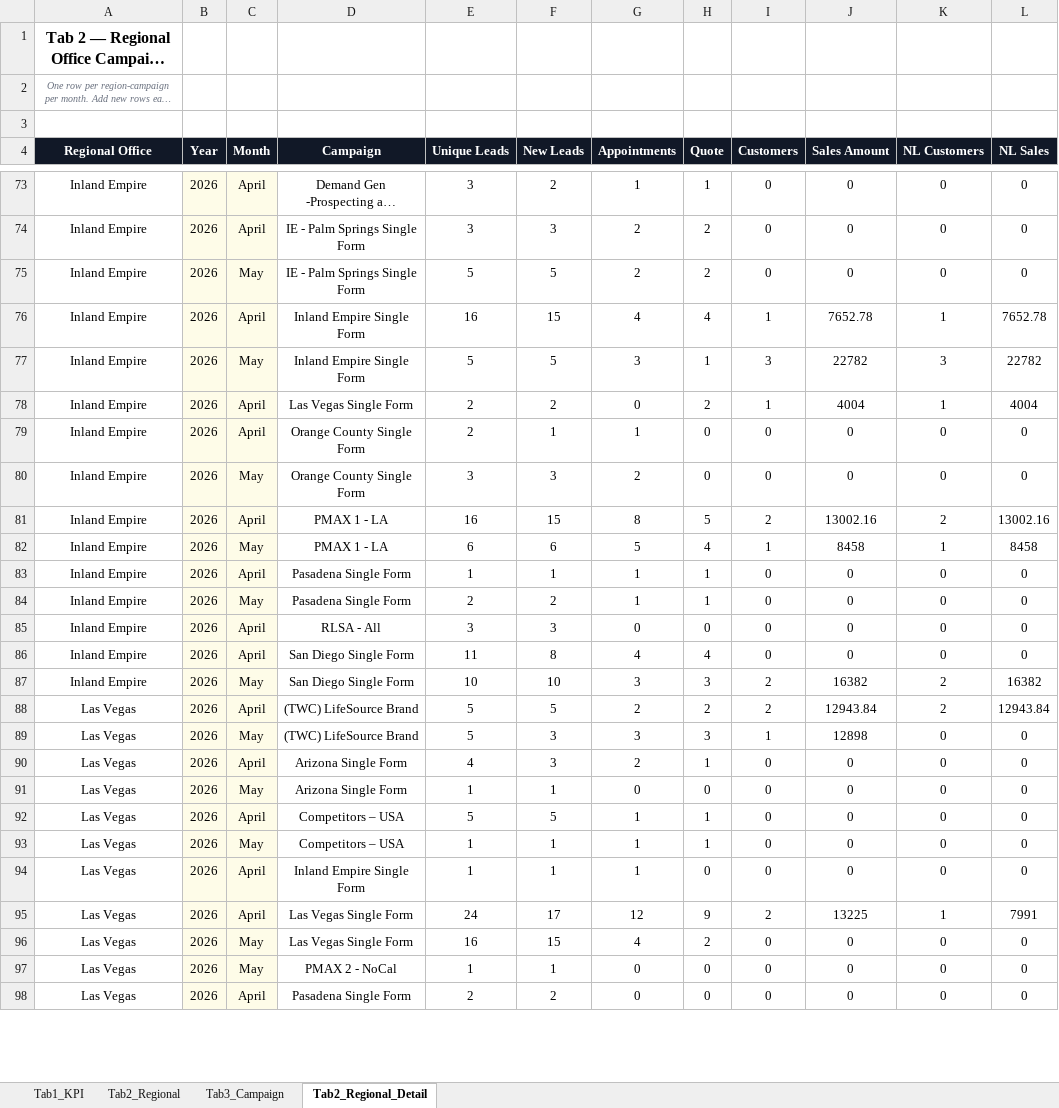
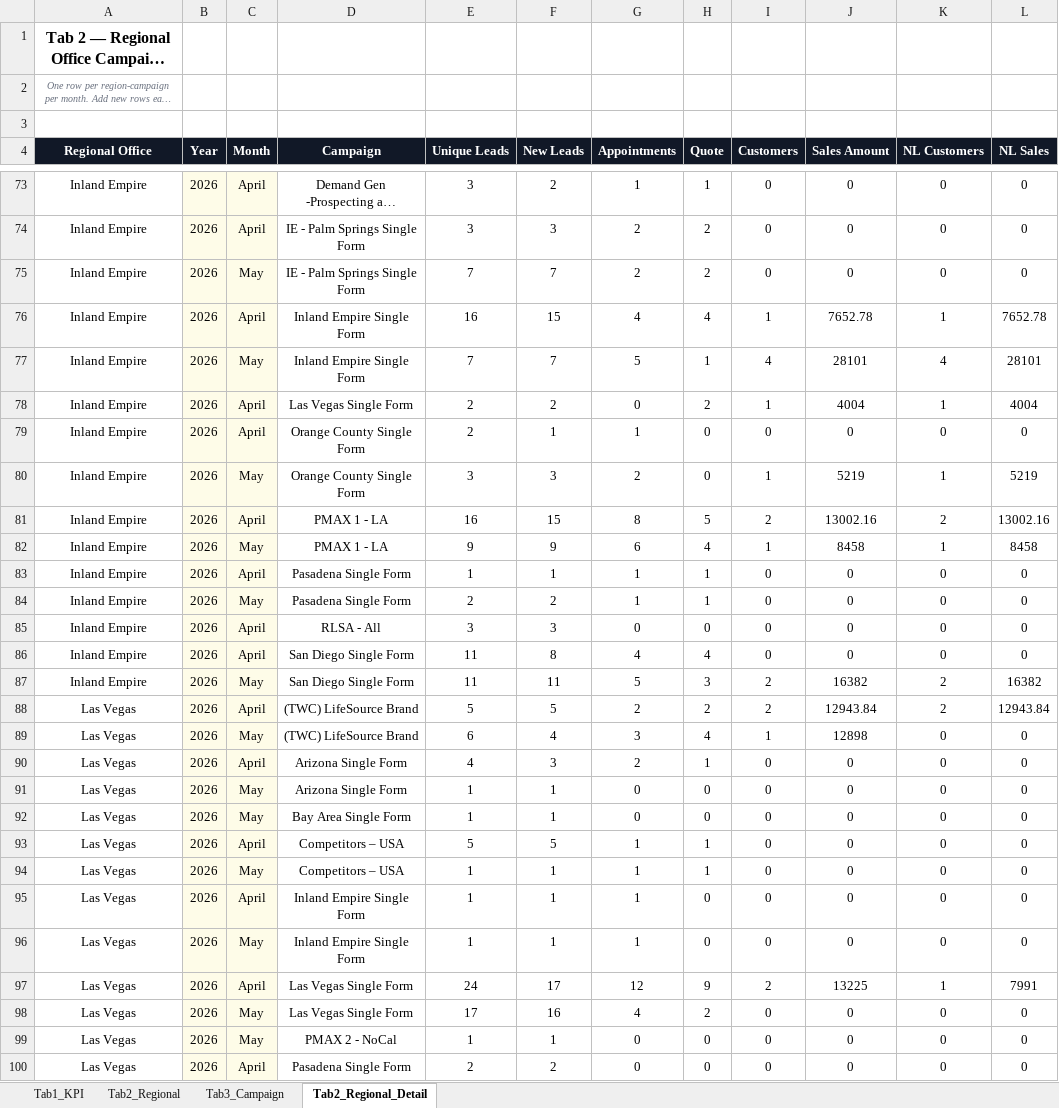
Before and after one commit to panpanlsw-ops/Google-Dashboard, an Excel workbook: dashboard_data.xlsx, sheet Tab2_Regional_Detail, drawn as a sheet; only a part is shown, gaps mark what is left out; long unchanged cells end in …; values as stored, in another font and other column widths than the file's, no borders; addresses are those after the commit; the diff covers the shown part only; the diff names each change by its address in the sheet, - before the commit and + after, or states it on an @@ line.

```diff
--- a/dashboard_data.xlsx (sheet Tab2_Regional_Detail)
+++ b/dashboard_data.xlsx (sheet Tab2_Regional_Detail)
-E75 (Unique Leads): 5
+E75 (Unique Leads): 7
-F75 (New Leads): 5
+F75 (New Leads): 7
-E77 (Unique Leads): 5
+E77 (Unique Leads): 7
-F77 (New Leads): 5
+F77 (New Leads): 7
-G77 (Appointments): 3
+G77 (Appointments): 5
-I77 (Customers): 3
+I77 (Customers): 4
-J77 (Sales Amount): 22782
+J77 (Sales Amount): 28101
-K77 (NL Customers): 3
+K77 (NL Customers): 4
-L77 (NL Sales): 22782
+L77 (NL Sales): 28101
-I80 (Customers): 0
+I80 (Customers): 1
-J80 (Sales Amount): 0
+J80 (Sales Amount): 5219
-K80 (NL Customers): 0
+K80 (NL Customers): 1
-L80 (NL Sales): 0
+L80 (NL Sales): 5219
-E82 (Unique Leads): 6
+E82 (Unique Leads): 9
-F82 (New Leads): 6
+F82 (New Leads): 9
-G82 (Appointments): 5
+G82 (Appointments): 6
-E87 (Unique Leads): 10
+E87 (Unique Leads): 11
-F87 (New Leads): 10
+F87 (New Leads): 11
-G87 (Appointments): 3
+G87 (Appointments): 5
-E89 (Unique Leads): 5
+E89 (Unique Leads): 6
-F89 (New Leads): 3
+F89 (New Leads): 4
-H89 (Quote): 3
+H89 (Quote): 4
+row 92: Las Vegas | 2026 | May | Bay Area Single Form | 1 | 1 | 0 | 0 | 0 | 0 | 0 | 0
+row 96: Las Vegas | 2026 | May | Inland Empire Single Form | 1 | 1 | 1 | 0 | 0 | 0 | 0 | 0
-E98 (Unique Leads): 16
+E98 (Unique Leads): 17
-F98 (New Leads): 15
+F98 (New Leads): 16
```
Also changed, not shown: 4 added rows, 120 edited cells and cell formats elsewhere in this sheet, sheet Tab1_KPI, sheet Tab3_Campaign, sheet Tab2_Regional.
